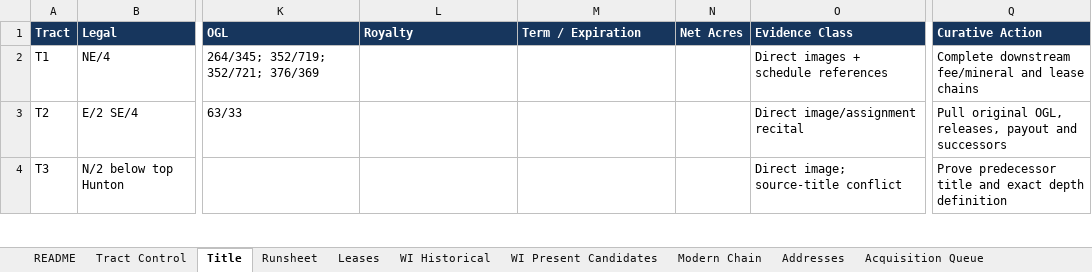
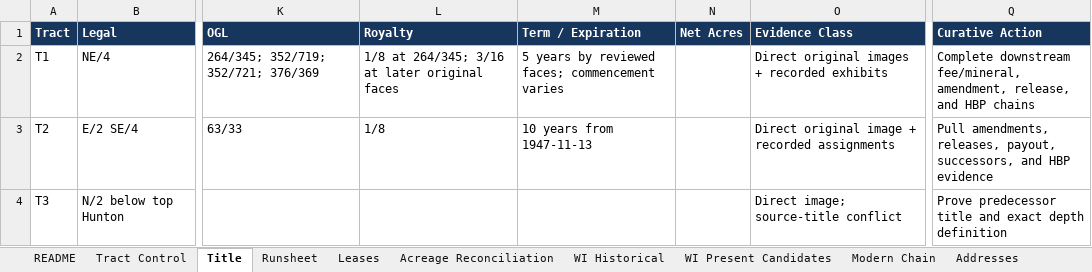
Before and after one commit to DataBossX/DataBoss, an Excel workbook: deliverables/GPT56_SOL_SECTION32_MULTI_TRACT_SPRINT_20260716/GPT56_SOL_SECTION32_IMPROVED_WORKBOOK_20260716.xlsx, sheet Title, drawn as a sheet; only a part is shown, gaps mark what is left out; values as stored, in another font and other column widths than the file's, no borders; the diff covers the shown part only; the diff names each change by its address in the sheet, - before the commit and + after, or states it on an @@ line.

```diff
--- a/deliverables/GPT56_SOL_SECTION32_MULTI_TRACT_SPRINT_20260716/GPT56_SOL_SECTION32_IMPROVED_WORKBOOK_20260716.xlsx (sheet Title)
+++ b/deliverables/GPT56_SOL_SECTION32_MULTI_TRACT_SPRINT_20260716/GPT56_SOL_SECTION32_IMPROVED_WORKBOOK_20260716.xlsx (sheet Title)
+sheet tab: Acreage Reconciliation
-L2 (Royalty): (empty)
+L2 (Royalty): 1/8 at 264/345; 3/16 at later original faces
-M2 (Term / Expiration): (empty)
+M2 (Term / Expiration): 5 years by reviewed faces; commencement varies
-O2 (Evidence Class): Direct images + schedule references
+O2 (Evidence Class): Direct original images + recorded exhibits
-Q2 (Curative Action): Complete downstream fee/mineral and lease chains
+Q2 (Curative Action): Complete downstream fee/mineral, amendment, release, and HBP chains
-L3 (Royalty): (empty)
+L3 (Royalty): 1/8
-M3 (Term / Expiration): (empty)
+M3 (Term / Expiration): 10 years from 1947-11-13
-O3 (Evidence Class): Direct image/assignment recital
+O3 (Evidence Class): Direct original image + recorded assignments
-Q3 (Curative Action): Pull original OGL, releases, payout and successors
+Q3 (Curative Action): Pull amendments, releases, payout, successors, and HBP evidence
```
Also changed, not shown: 6 edited cells elsewhere in this sheet, sheet Runsheet, sheet Leases, sheet Addresses, sheet WI Present Candidates, sheet QA, sheet Acquisition Queue, 1 more sheet, deliverables/GPT56_SOL_SECTION32_MULTI_TRACT_SPRINT_20260716/GPT56_SOL_SECTION32_RUNSHEET_20260716.xlsx, deliverables/GPT56_SOL_SECTION32_MULTI_TRACT_SPRINT_20260716/GPT56_SOL_SECTION32_TITLE_WI_PATCH_20260716.xlsx, 3 other files.
